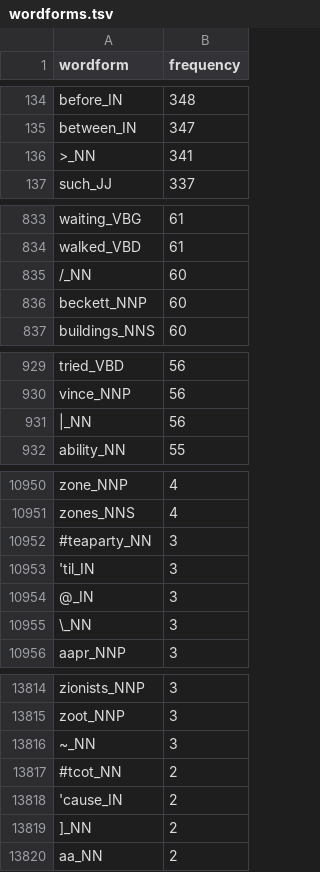
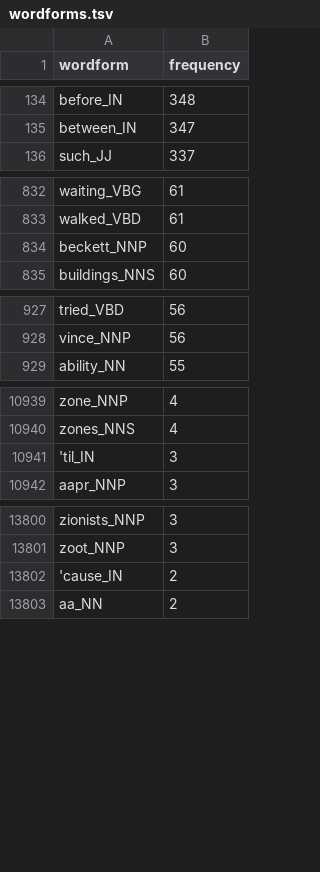
Before and after one commit to dwhieb/dissertation, a TSV file: data/English/stats/wordforms.tsv, drawn as a sheet; only a part is shown, gaps mark what is left out; the diff covers the shown part only; the diff names each change by its address in the sheet, - before the commit and + after, or states it on an @@ line.

```diff
--- a/data/English/stats/wordforms.tsv
+++ b/data/English/stats/wordforms.tsv
-row 136: >_NN | 341
-row 835: /_NN | 60
-row 931: |_NN | 56
-row 10952: #teaparty_NN | 3
-row 10954: @_IN | 3
-row 10955: \_NN | 3
-row 13816: ~_NN | 3
-row 13817: #tcot_NN | 2
-row 13819: ]_NN | 2
```
Also changed, not shown: 32 removed rows elsewhere in this file, 1 other file.
